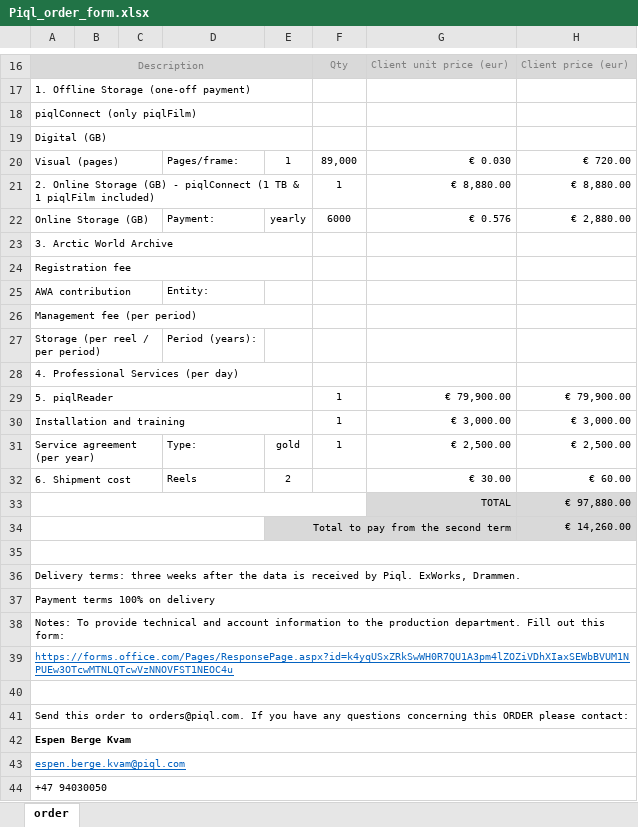
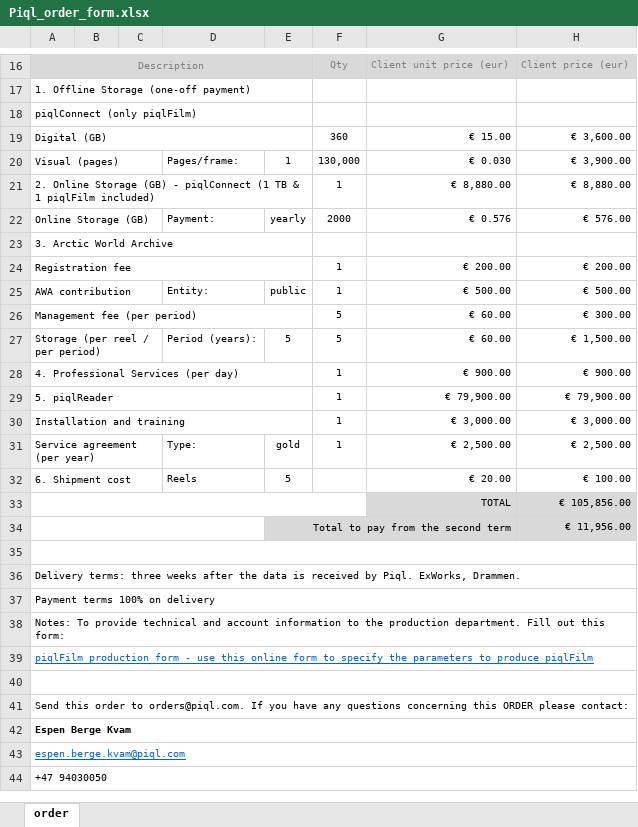
Before and after one commit to alfrtruj-p/calculator, an Excel workbook: calc/static/calc/Piql_order_form.xlsx, sheet order, drawn as a sheet; only a part is shown, gaps mark what is left out; values as stored, in another font and other column widths than the file's, no borders; removed rows and columns are numbered as before the commit, all else as after; the diff covers the shown part only; the diff names each change by its address in the sheet, - before the commit and + after, or states it on an @@ line.

Commit message:
including shipment cost in order form

```diff
--- a/calc/static/calc/Piql_order_form.xlsx (sheet order)
+++ b/calc/static/calc/Piql_order_form.xlsx (sheet order)
-row 19: Digital (GB)
+row 19: Digital (GB) |  |  |  |  | 360 | € 15.00 | € 3,600.00
-F20: 89,000
+F20: 130,000
-H20: € 720.00
+H20: € 3,900.00
-F22: 6000
+F22: 2000
-H22: € 2,880.00
+H22: € 576.00
-row 24: Registration fee
+row 24: Registration fee |  |  |  |  | 1 | € 200.00 | € 200.00
-E25: (empty)
+E25: public
-F25: (empty)
+F25: 1
-G25: (empty)
+G25: € 500.00
-H25: (empty)
+H25: € 500.00
-row 26: Management fee (per period)
+row 26: Management fee (per period) |  |  |  |  | 5 | € 60.00 | € 300.00
-E27: (empty)
+E27: 5
-F27: (empty)
+F27: 5
-G27: (empty)
+G27: € 60.00
-H27: (empty)
+H27: € 1,500.00
-row 28: 4. Professional Services (per day)
+row 28: 4. Professional Services (per day) |  |  |  |  | 1 | € 900.00 | € 900.00
-E32: 2
+E32: 5
-G32: € 30.00
+G32: € 20.00
-H32: € 60.00
+H32: € 100.00
-H33: € 97,880.00
+H33: € 105,856.00
-H34: € 14,260.00
+H34: € 11,956.00
-A39: https://forms.office.com/Pages/ResponsePage.aspx?id=k4yqUSxZRkSwWH0R7QU1A3pm4lZOZiVDhXIaxSEWbBVUM1NPUEw3OTcwMTNLQTcwVzNNOVFST1NEOC4u
+A39: piqlFilm production form - use this online form to specify the parameters to produce piqlFilm
```
Also changed, not shown: 3 edited cells elsewhere in this sheet, 3 other files.
